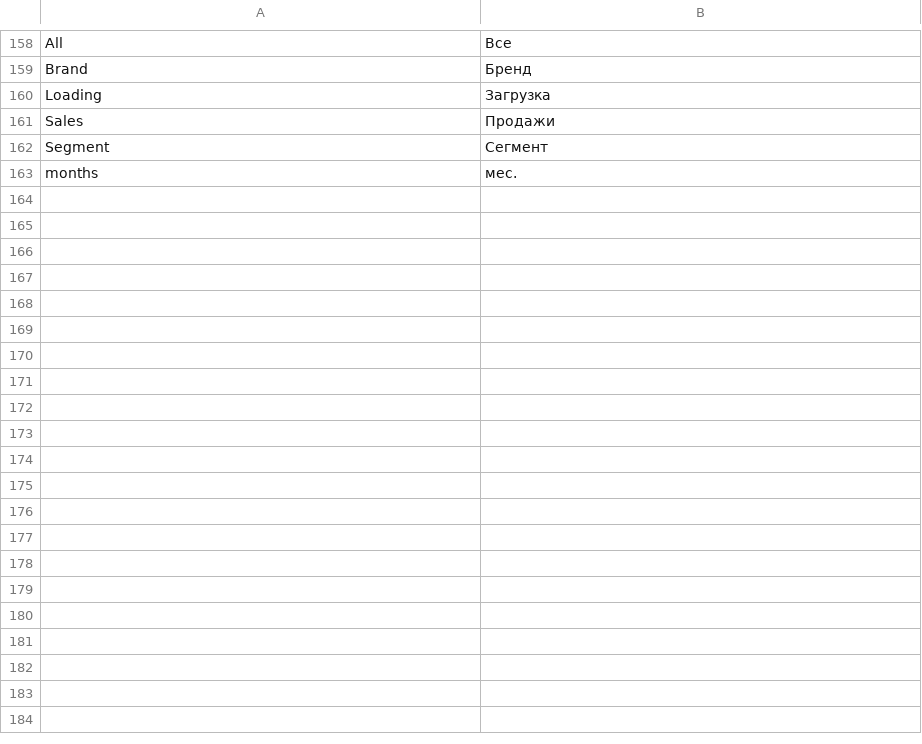
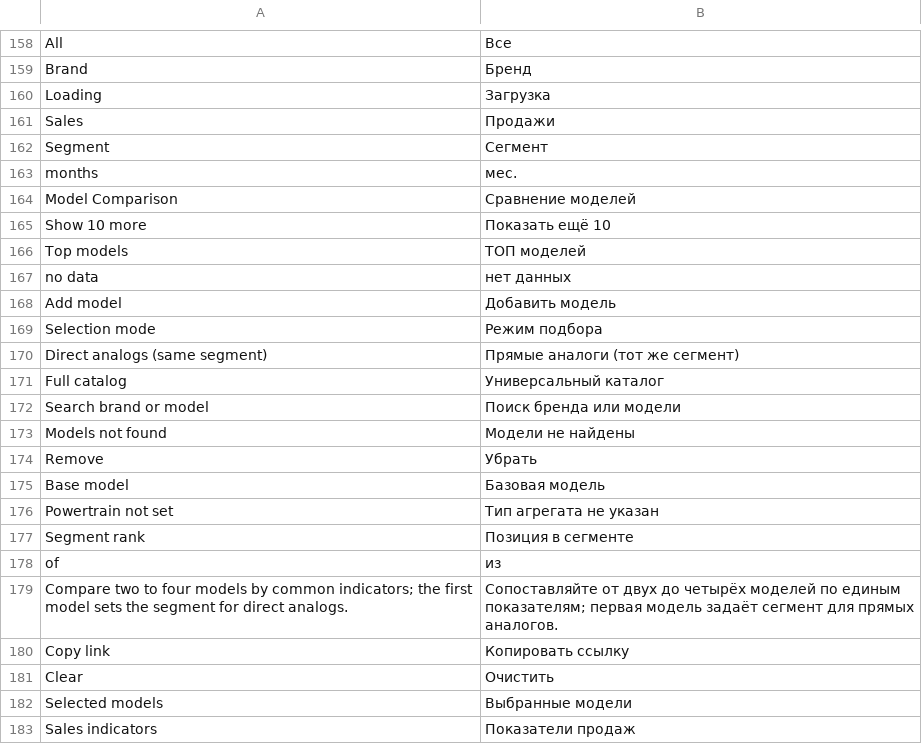
Before and after one commit to sar552/avtodata, a CSV file: avtodata/translations/ru.csv, drawn as a sheet; only a part is shown, gaps mark what is left out; the diff covers the shown part only; the diff names each change by its address in the sheet, - before the commit and + after, or states it on an @@ line.

```diff
--- a/avtodata/translations/ru.csv
+++ b/avtodata/translations/ru.csv
+row 164: Model Comparison | Сравнение моделей
+row 165: Show 10 more | Показать ещё 10
+row 166: Top models | ТОП моделей
+row 167: no data | нет данных
+row 168: Add model | Добавить модель
+row 169: Selection mode | Режим подбора
+row 170: Direct analogs (same segment) | Прямые аналоги (тот же сегмент)
+row 171: Full catalog | Универсальный каталог
+row 172: Search brand or model | Поиск бренда или модели
+row 173: Models not found | Модели не найдены
+row 174: Remove | Убрать
+row 175: Base model | Базовая модель
+row 176: Powertrain not set | Тип агрегата не указан
+row 177: Segment rank | Позиция в сегменте
+row 178: of | из
+row 179: Compare two to four models by common indicators; the first model sets the segment for direct analogs. | Сопоставляйте от двух до четырёх моделей по единым показателям; первая модель задаёт сегмент для прямых аналогов.
+row 180: Copy link | Копировать ссылку
+row 181: Clear | Очистить
+row 182: Selected models | Выбранные модели
+row 183: Sales indicators | Показатели продаж
```
Also changed, not shown: 30 added rows elsewhere in this file, 2 other files.
